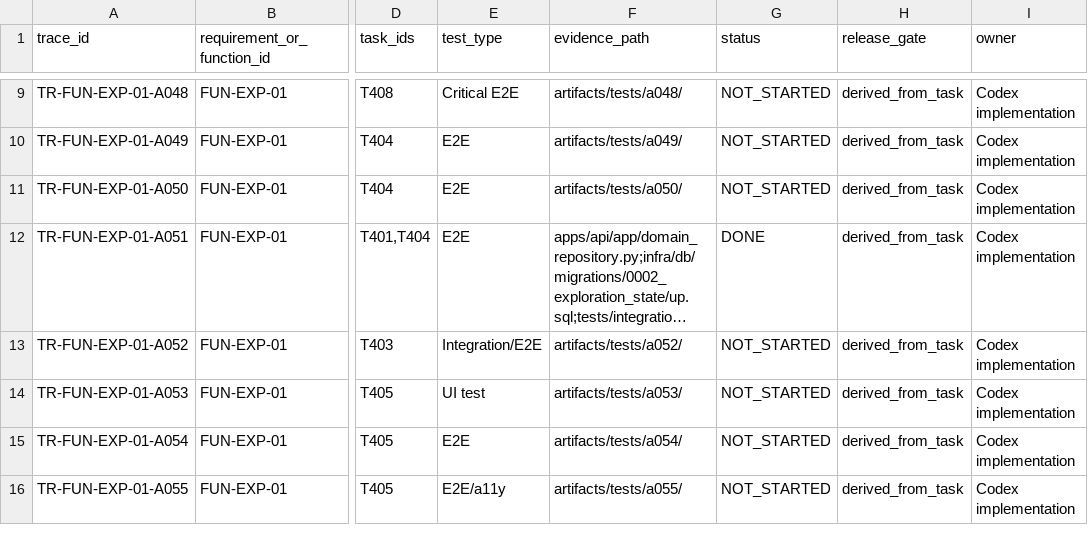
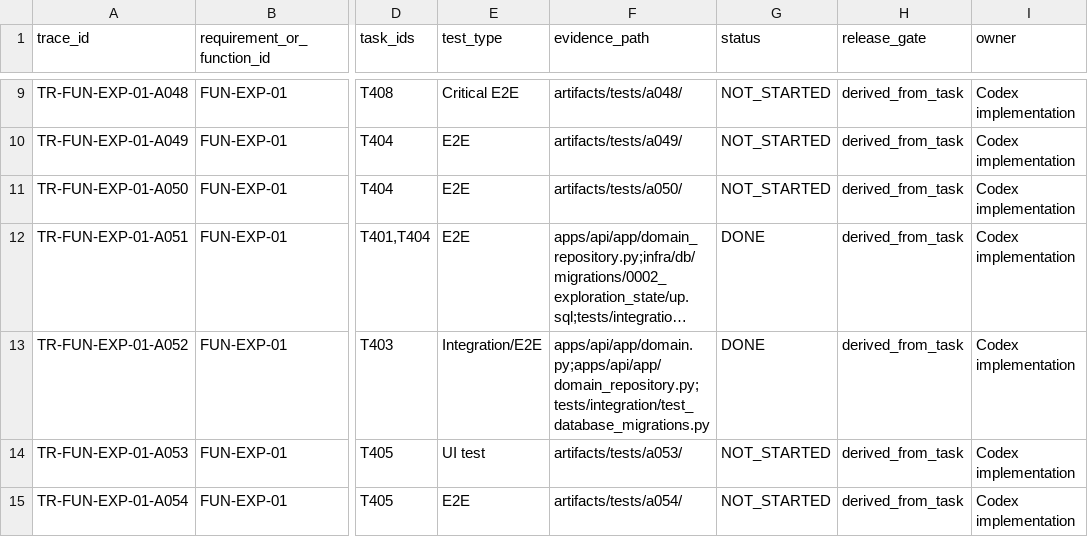
Before and after one commit to LinzeColin/MetaDatabase, a CSV file: data/acceptance_traceability.csv, drawn as a sheet; only a part is shown, gaps mark what is left out; the shorter side is filled out with more unchanged rows; long unchanged cells end in …; the diff names each change by its address in the sheet, - before the commit and + after, or states it on an @@ line.

```diff
--- a/data/acceptance_traceability.csv
+++ b/data/acceptance_traceability.csv
-F13 (evidence_path): artifacts/tests/a052/
+F13 (evidence_path): apps/api/app/domain.py;apps/api/app/domain_repository.py;tests/integration/test_database_migrations.py
-G13 (status): NOT_STARTED
+G13 (status): DONE
```
Also changed, not shown: data/acceptance_matrix.csv, data/development_status_ledger.csv, 6 other files.
